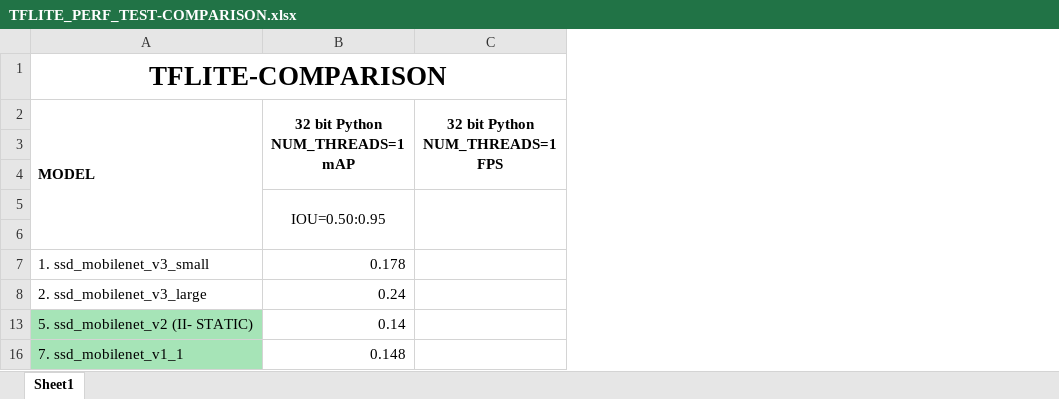
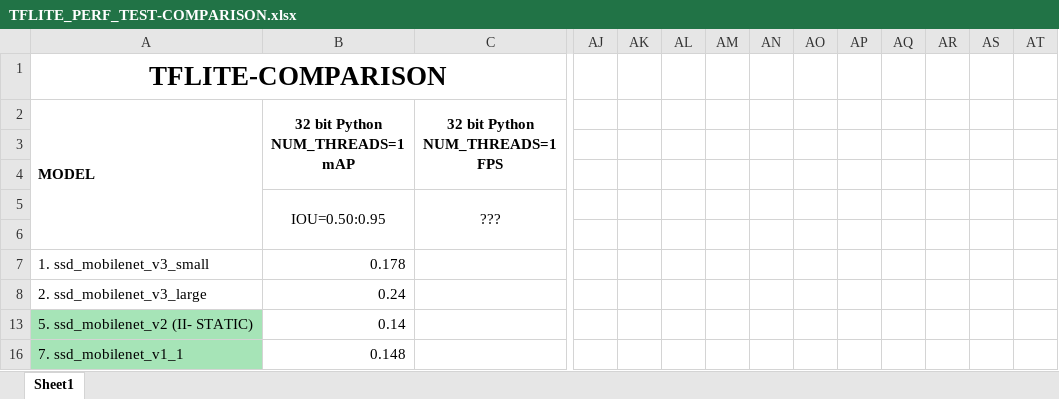
Before and after one commit to UnderlineFord/tflite-perf-tests, an Excel workbook: object_detection/TFLITE_PERF_TEST-COMPARISON.xlsx, sheet Sheet1, drawn as a sheet; only a part is shown, gaps mark what is left out; values as stored, in another font and other column widths than the file's, no borders; charts and pictures not drawn; the diff covers the shown part only; the diff names each change by its address in the sheet, - before the commit and + after, or states it on an @@ line.

```diff
--- a/object_detection/TFLITE_PERF_TEST-COMPARISON.xlsx (sheet Sheet1)
+++ b/object_detection/TFLITE_PERF_TEST-COMPARISON.xlsx (sheet Sheet1)
+column AJ, empty
+column AK, empty
+column AL, empty
+column AM, empty
+column AN, empty
+column AO, empty
+column AP, empty
+column AQ, empty
+column AR, empty
+column AS, empty
+column AT, empty
-C5 (32 bit Python NUM_THREADS=1 FPS): (empty)
+C5 (32 bit Python NUM_THREADS=1 FPS): ???
```
Also changed, not shown: 26 added rows, 2 removed rows, 4 hidden or unhidden rows, 14 edited cells and cell formats elsewhere in this sheet, hidden cells, charts or pictures, 5 other files.
